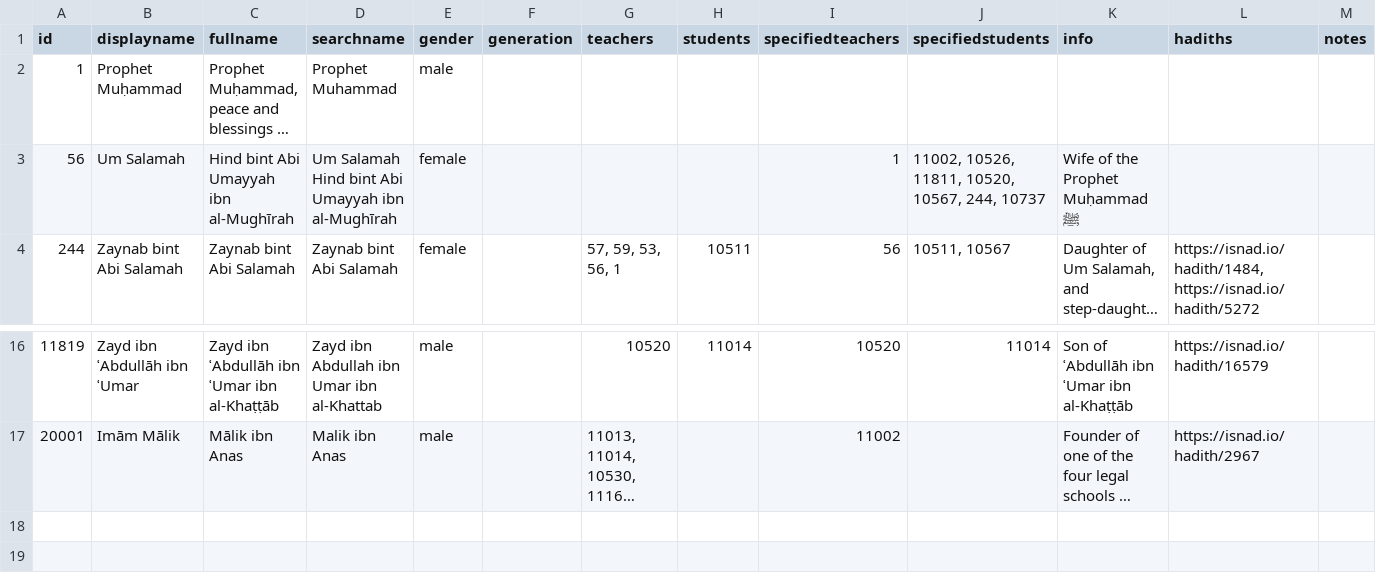
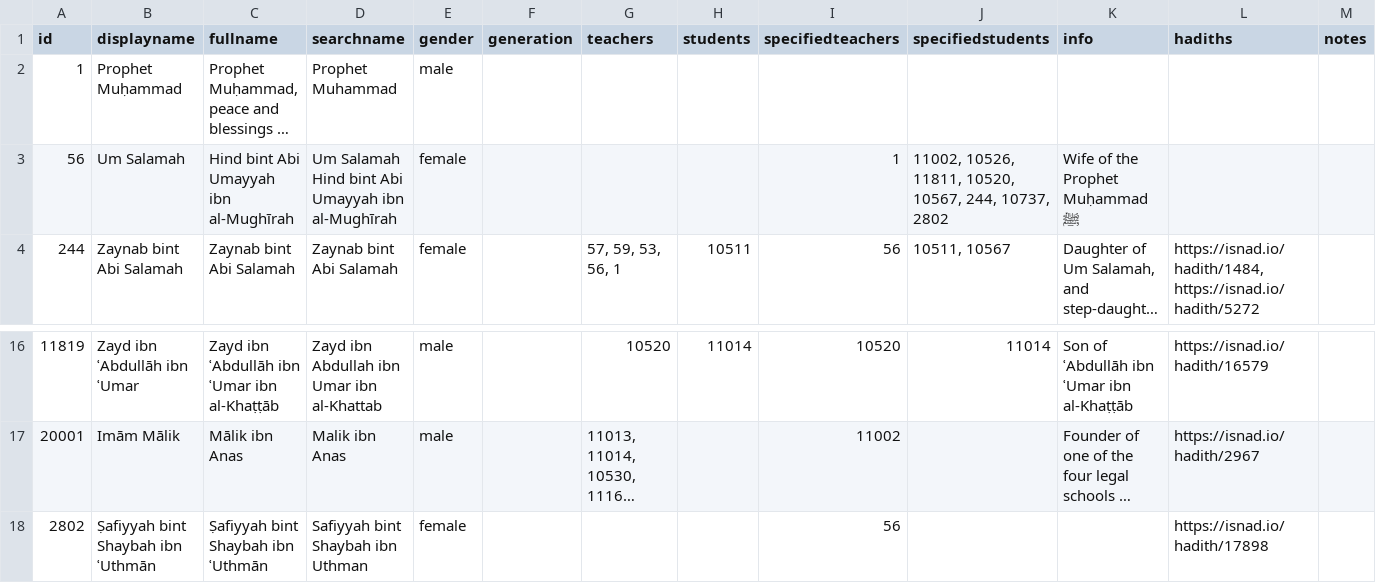
Before and after one commit to muhaddithat/isnad-datasets, a CSV file: umsalamah_56.csv, drawn as a sheet; only a part is shown, gaps mark what is left out; long unchanged cells end in …; the diff names each change by its address in the sheet, - before the commit and + after, or states it on an @@ line.

```diff
--- a/umsalamah_56.csv
+++ b/umsalamah_56.csv
-J3 (specifiedstudents): …10567, 244, 10737
+J3 (specifiedstudents): …10567, 244, 10737, 2802
+row 18: 2802 | Ṣafiyyah bint Shaybah ibn ʿUthmān | Ṣafiyyah bint Shaybah ibn ʿUthmān | Safiyyah bint Shaybah ibn Uthman | female |  |  |  | 56 |  |  | https://isnad.io/hadith/17898
```
Also changed, not shown: aishah_53.csv, asma_70.csv, 6 other files.
